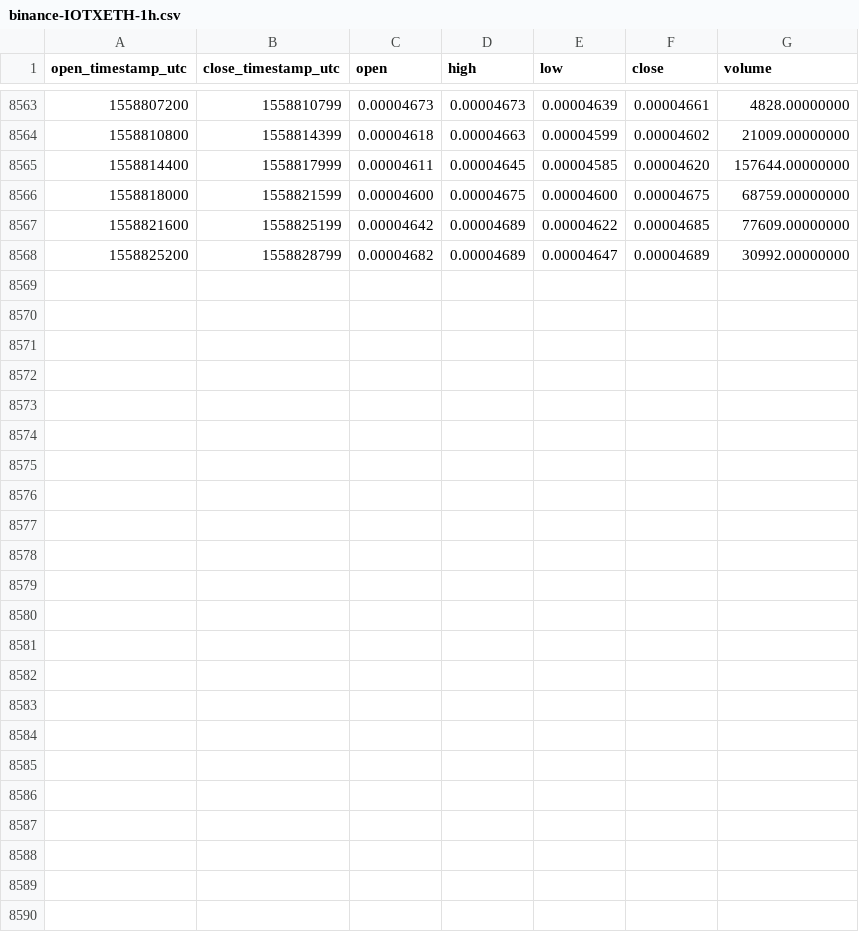
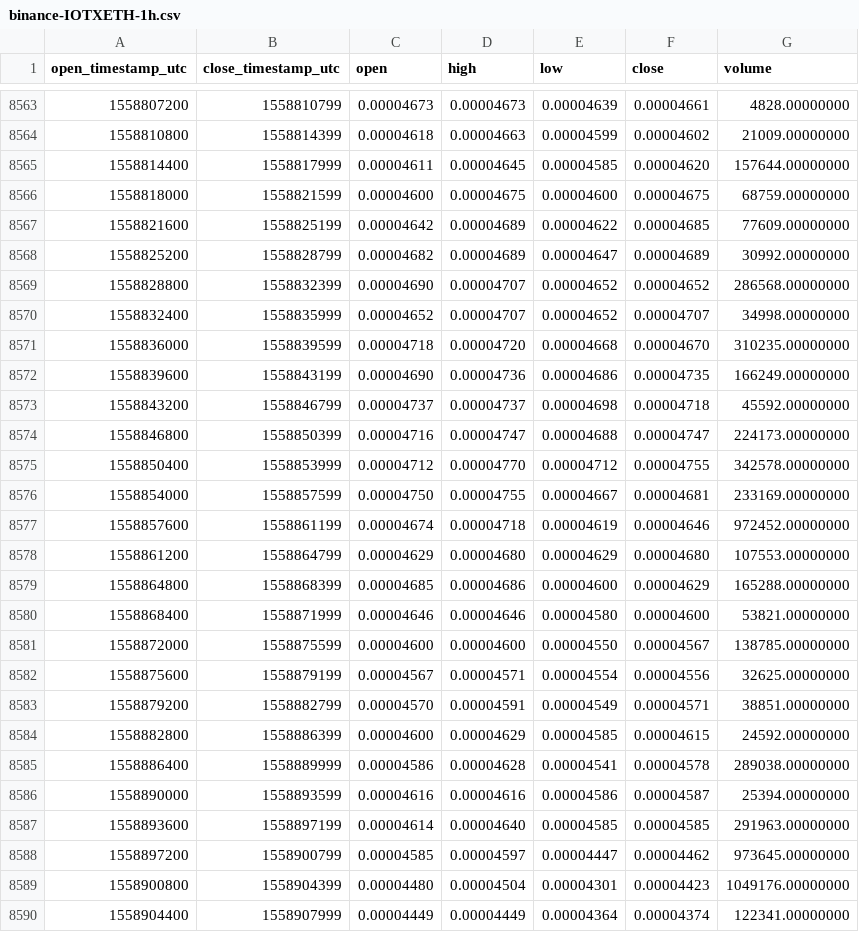
Before and after one commit to cryptobigbro/binance-IOTXETH, a CSV file: binance-IOTXETH-1h.csv, drawn as a sheet; only a part is shown, gaps mark what is left out.

Commit message:
Update OHLCV data.

```diff
--- a/binance-IOTXETH-1h.csv
+++ b/binance-IOTXETH-1h.csv
@@ -8568 +8568,23 @@ open_timestamp_utc,close_timestamp_utc,open,high,low,close,volume
 1558825200,1558828799,0.00004682,0.00004689,0.00004647,0.00004689,30992.00000000
+1558828800,1558832399,0.00004690,0.00004707,0.00004652,0.00004652,286568.00000000
+1558832400,1558835999,0.00004652,0.00004707,0.00004652,0.00004707,34998.00000000
+1558836000,1558839599,0.00004718,0.00004720,0.00004668,0.00004670,310235.00000000
+1558839600,1558843199,0.00004690,0.00004736,0.00004686,0.00004735,166249.00000000
+1558843200,1558846799,0.00004737,0.00004737,0.00004698,0.00004718,45592.00000000
+1558846800,1558850399,0.00004716,0.00004747,0.00004688,0.00004747,224173.00000000
+1558850400,1558853999,0.00004712,0.00004770,0.00004712,0.00004755,342578.00000000
+1558854000,1558857599,0.00004750,0.00004755,0.00004667,0.00004681,233169.00000000
+1558857600,1558861199,0.00004674,0.00004718,0.00004619,0.00004646,972452.00000000
+1558861200,1558864799,0.00004629,0.00004680,0.00004629,0.00004680,107553.00000000
+1558864800,1558868399,0.00004685,0.00004686,0.00004600,0.00004629,165288.00000000
+1558868400,1558871999,0.00004646,0.00004646,0.00004580,0.00004600,53821.00000000
+1558872000,1558875599,0.00004600,0.00004600,0.00004550,0.00004567,138785.00000000
+1558875600,1558879199,0.00004567,0.00004571,0.00004554,0.00004556,32625.00000000
+1558879200,1558882799,0.00004570,0.00004591,0.00004549,0.00004571,38851.00000000
+1558882800,1558886399,0.00004600,0.00004629,0.00004585,0.00004615,24592.00000000
+1558886400,1558889999,0.00004586,0.00004628,0.00004541,0.00004578,289038.00000000
+1558890000,1558893599,0.00004616,0.00004616,0.00004586,0.00004587,25394.00000000
+1558893600,1558897199,0.00004614,0.00004640,0.00004585,0.00004585,291963.00000000
+1558897200,1558900799,0.00004585,0.00004597,0.00004447,0.00004462,973645.00000000
+1558900800,1558904399,0.00004480,0.00004504,0.00004301,0.00004423,1049176.00000000
+1558904400,1558907999,0.00004449,0.00004449,0.00004364,0.00004374,122341.00000000
```
